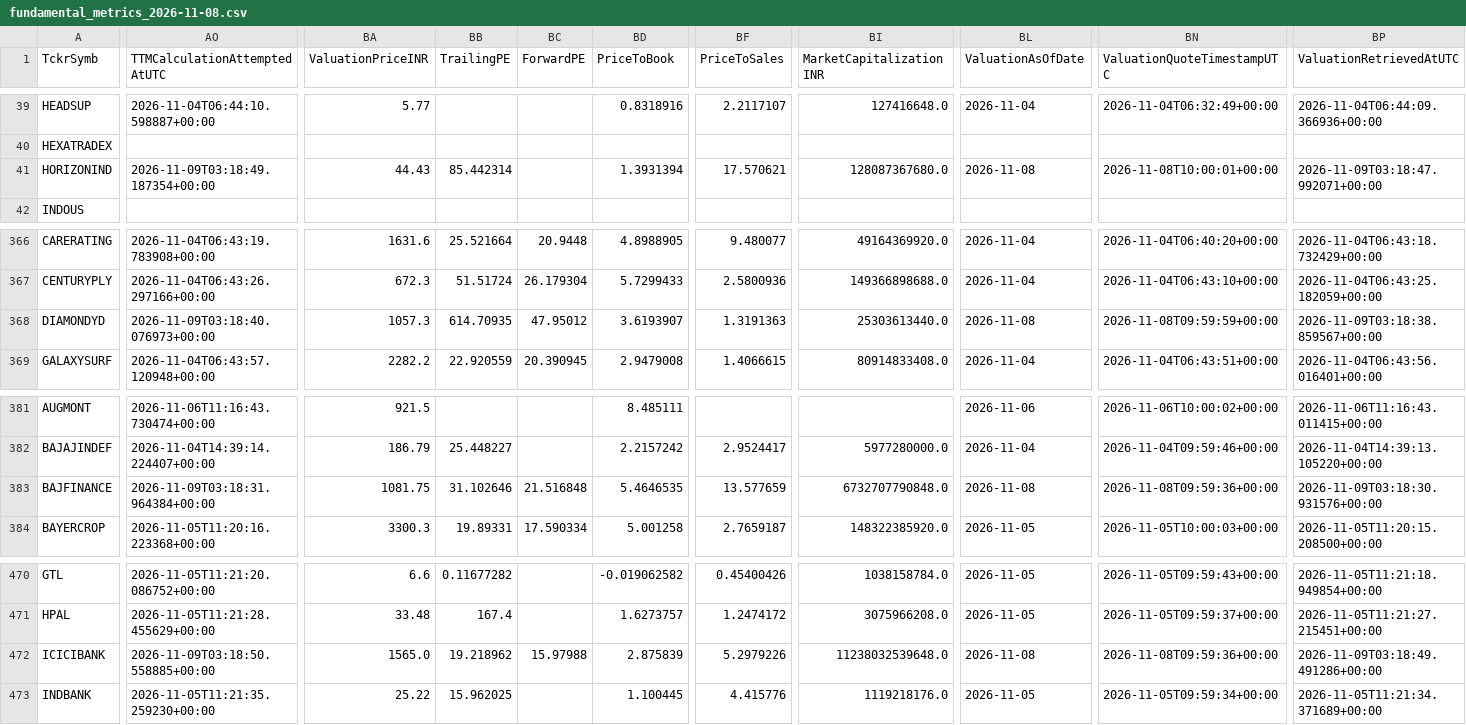
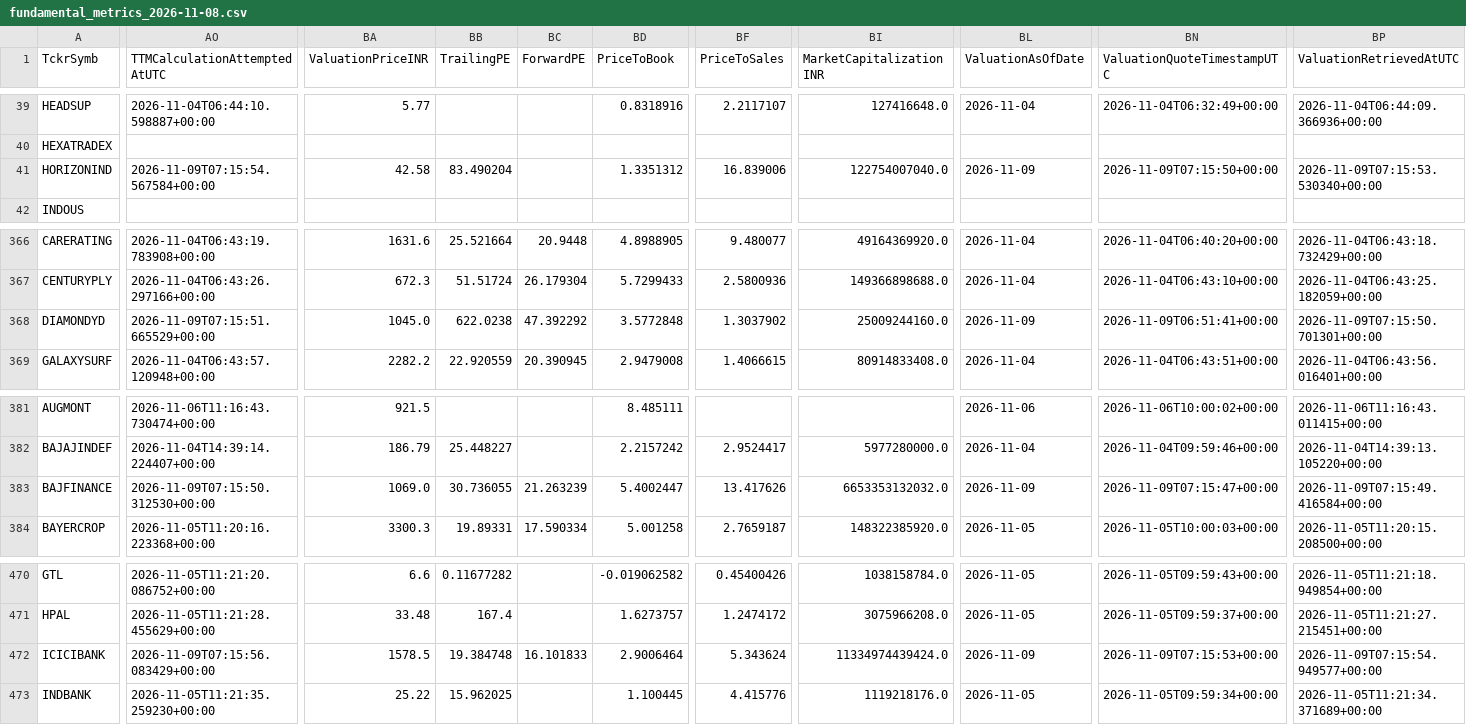
Before and after one commit to digitalmf78-pixel/AI-Trading-Bot, a CSV file: data/cache/fundamental_history/fundamental_metrics_2026-11-08.csv, drawn as a sheet; only a part is shown, gaps mark what is left out; the diff covers the shown part only; the diff names each change by its address in the sheet, - before the commit and + after, or states it on an @@ line.

```diff
--- a/data/cache/fundamental_history/fundamental_metrics_2026-11-08.csv
+++ b/data/cache/fundamental_history/fundamental_metrics_2026-11-08.csv
-AO41 (TTMCalculationAttemptedAtUTC): 2026-11-09T03:18:49.187354+00:00
+AO41 (TTMCalculationAttemptedAtUTC): 2026-11-09T07:15:54.567584+00:00
-BA41 (ValuationPriceINR): 44.43
+BA41 (ValuationPriceINR): 42.58
-BB41 (TrailingPE): 85.442314
+BB41 (TrailingPE): 83.490204
-BD41 (PriceToBook): 1.3931394
+BD41 (PriceToBook): 1.3351312
-BF41 (PriceToSales): 17.570621
+BF41 (PriceToSales): 16.839006
-BI41 (MarketCapitalizationINR): 128087367680.0
+BI41 (MarketCapitalizationINR): 122754007040.0
-BL41 (ValuationAsOfDate): 2026-11-08
+BL41 (ValuationAsOfDate): 2026-11-09
-BN41 (ValuationQuoteTimestampUTC): 2026-11-08T10:00:01+00:00
+BN41 (ValuationQuoteTimestampUTC): 2026-11-09T07:15:50+00:00
-BP41 (ValuationRetrievedAtUTC): 2026-11-09T03:18:47.992071+00:00
+BP41 (ValuationRetrievedAtUTC): 2026-11-09T07:15:53.530340+00:00
-AO368 (TTMCalculationAttemptedAtUTC): 2026-11-09T03:18:40.076973+00:00
+AO368 (TTMCalculationAttemptedAtUTC): 2026-11-09T07:15:51.665529+00:00
-BA368 (ValuationPriceINR): 1057.3
+BA368 (ValuationPriceINR): 1045.0
-BB368 (TrailingPE): 614.70935
+BB368 (TrailingPE): 622.0238
-BC368 (ForwardPE): 47.95012
+BC368 (ForwardPE): 47.392292
-BD368 (PriceToBook): 3.6193907
+BD368 (PriceToBook): 3.5772848
-BF368 (PriceToSales): 1.3191363
+BF368 (PriceToSales): 1.3037902
-BI368 (MarketCapitalizationINR): 25303613440.0
+BI368 (MarketCapitalizationINR): 25009244160.0
-BL368 (ValuationAsOfDate): 2026-11-08
+BL368 (ValuationAsOfDate): 2026-11-09
-BN368 (ValuationQuoteTimestampUTC): 2026-11-08T09:59:59+00:00
+BN368 (ValuationQuoteTimestampUTC): 2026-11-09T06:51:41+00:00
-BP368 (ValuationRetrievedAtUTC): 2026-11-09T03:18:38.859567+00:00
+BP368 (ValuationRetrievedAtUTC): 2026-11-09T07:15:50.701301+00:00
-AO383 (TTMCalculationAttemptedAtUTC): 2026-11-09T03:18:31.964384+00:00
+AO383 (TTMCalculationAttemptedAtUTC): 2026-11-09T07:15:50.312530+00:00
-BA383 (ValuationPriceINR): 1081.75
+BA383 (ValuationPriceINR): 1069.0
-BB383 (TrailingPE): 31.102646
+BB383 (TrailingPE): 30.736055
-BC383 (ForwardPE): 21.516848
+BC383 (ForwardPE): 21.263239
-BD383 (PriceToBook): 5.4646535
+BD383 (PriceToBook): 5.4002447
-BF383 (PriceToSales): 13.577659
+BF383 (PriceToSales): 13.417626
-BI383 (MarketCapitalizationINR): 6732707790848.0
+BI383 (MarketCapitalizationINR): 6653353132032.0
-BL383 (ValuationAsOfDate): 2026-11-08
+BL383 (ValuationAsOfDate): 2026-11-09
-BN383 (ValuationQuoteTimestampUTC): 2026-11-08T09:59:36+00:00
+BN383 (ValuationQuoteTimestampUTC): 2026-11-09T07:15:47+00:00
-BP383 (ValuationRetrievedAtUTC): 2026-11-09T03:18:30.931576+00:00
+BP383 (ValuationRetrievedAtUTC): 2026-11-09T07:15:49.416584+00:00
-AO472 (TTMCalculationAttemptedAtUTC): 2026-11-09T03:18:50.558885+00:00
+AO472 (TTMCalculationAttemptedAtUTC): 2026-11-09T07:15:56.083429+00:00
-BA472 (ValuationPriceINR): 1565.0
+BA472 (ValuationPriceINR): 1578.5
-BB472 (TrailingPE): 19.218962
+BB472 (TrailingPE): 19.384748
-BC472 (ForwardPE): 15.97988
+BC472 (ForwardPE): 16.101833
-BD472 (PriceToBook): 2.875839
+BD472 (PriceToBook): 2.9006464
-BF472 (PriceToSales): 5.2979226
+BF472 (PriceToSales): 5.343624
-BI472 (MarketCapitalizationINR): 11238032539648.0
+BI472 (MarketCapitalizationINR): 11334974439424.0
-BL472 (ValuationAsOfDate): 2026-11-08
+BL472 (ValuationAsOfDate): 2026-11-09
-BN472 (ValuationQuoteTimestampUTC): 2026-11-08T09:59:36+00:00
+BN472 (ValuationQuoteTimestampUTC): 2026-11-09T07:15:53+00:00
-BP472 (ValuationRetrievedAtUTC): 2026-11-09T03:18:49.491286+00:00
+BP472 (ValuationRetrievedAtUTC): 2026-11-09T07:15:54.949577+00:00
```
Also changed, not shown: 78 edited cells elsewhere in this file, data/inputs/fundamental_metrics.csv, 1 other file.
